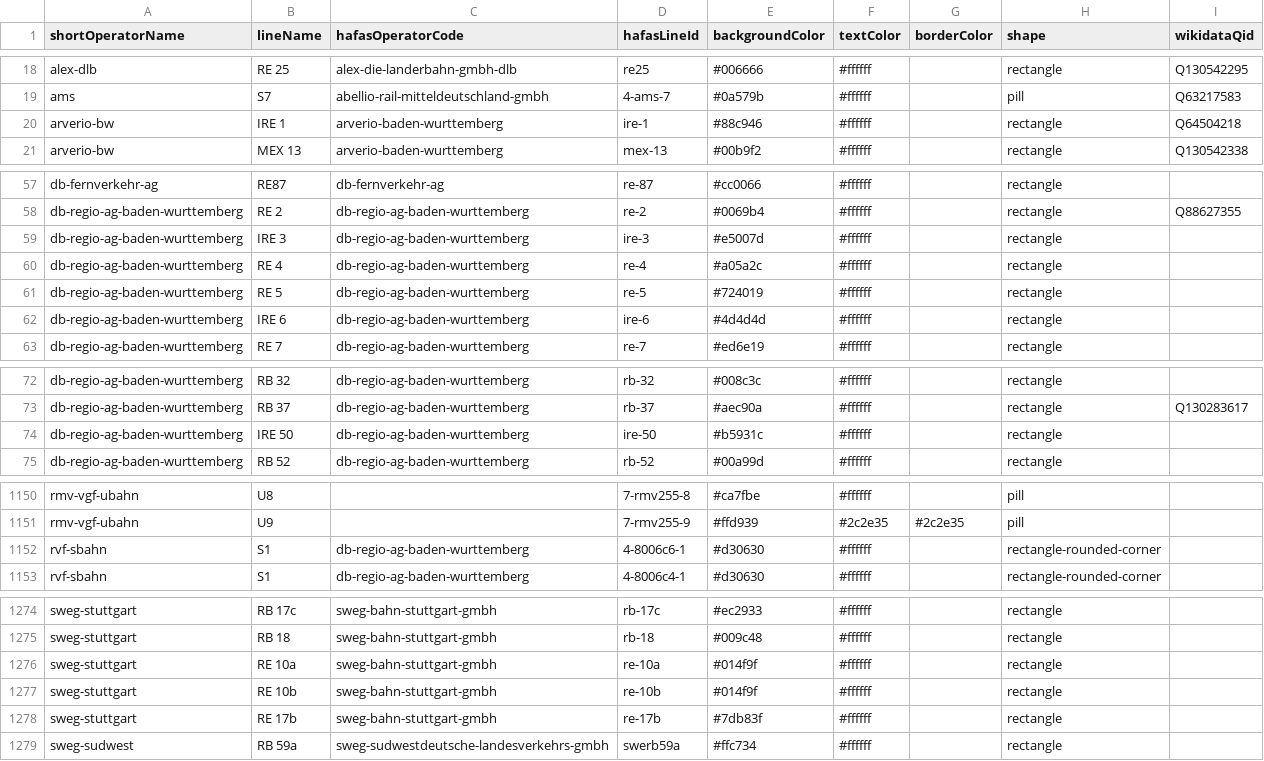
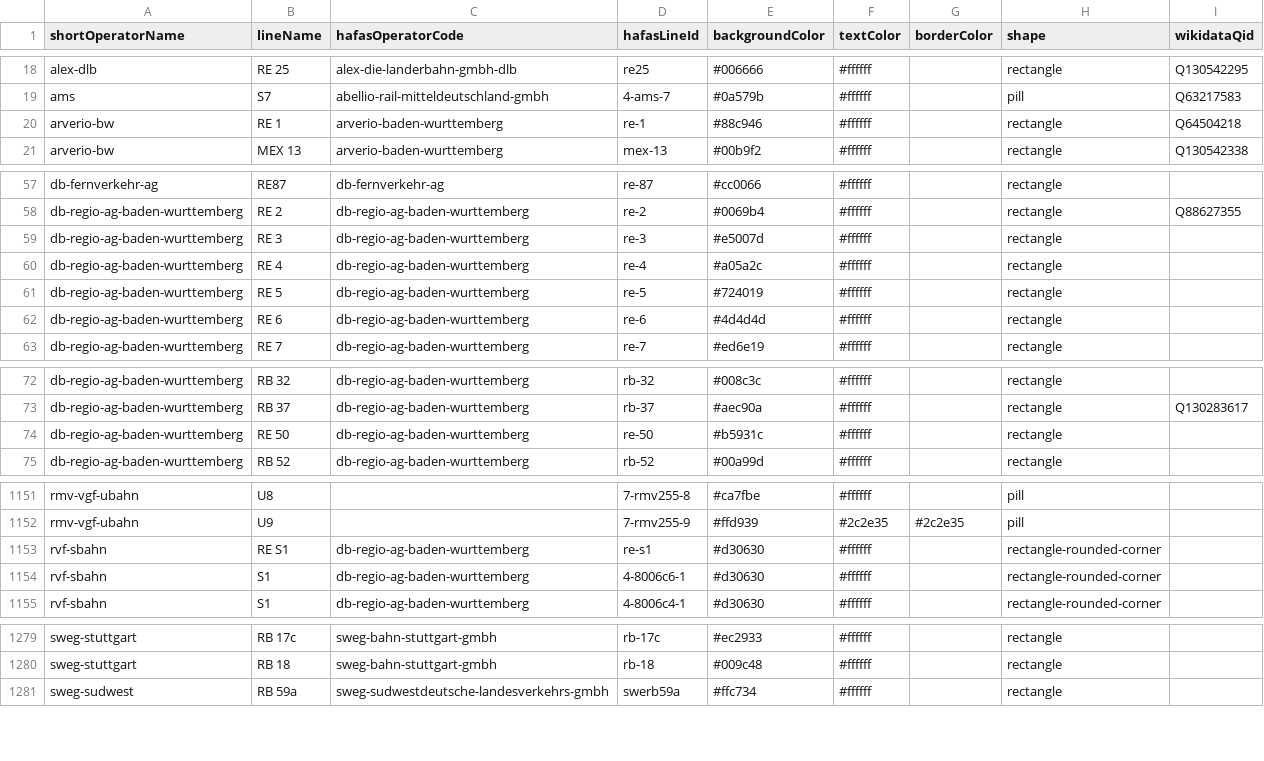
Before and after one commit to Traewelling/line-colors, a CSV file: line-colors.csv, drawn as a sheet; only a part is shown, gaps mark what is left out; the diff covers the shown part only.

Commit message:
Updating Baden-Württemberg lines
Renaming IRE to RE lines, renaming S-Bahn Rhein-Neckar RE lines to S X, renaming RE 17b to RE 71, new lines RE S1 and RE93

```diff
--- a/line-colors.csv
+++ b/line-colors.csv
@@ -19,3 +19,3 @@ alex-dlb,RE 25,alex-die-landerbahn-gmbh-dlb,re25,#006666,#ffffff,,rectangle,Q130
 ams,S7,abellio-rail-mitteldeutschland-gmbh,4-ams-7,#0a579b,#ffffff,,pill,Q63217583
-arverio-bw,IRE 1,arverio-baden-wurttemberg,ire-1,#88c946,#ffffff,,rectangle,Q64504218
+arverio-bw,RE 1,arverio-baden-wurttemberg,re-1,#88c946,#ffffff,,rectangle,Q64504218
 arverio-bw,MEX 13,arverio-baden-wurttemberg,mex-13,#00b9f2,#ffffff,,rectangle,Q130542338
@@ -58,6 +58,6 @@ db-fernverkehr-ag,RE87,db-fernverkehr-ag,re-87,#cc0066,#ffffff,,rectangle,
 db-regio-ag-baden-wurttemberg,RE 2,db-regio-ag-baden-wurttemberg,re-2,#0069b4,#ffffff,,rectangle,Q88627355
-db-regio-ag-baden-wurttemberg,IRE 3,db-regio-ag-baden-wurttemberg,ire-3,#e5007d,#ffffff,,rectangle,
+db-regio-ag-baden-wurttemberg,RE 3,db-regio-ag-baden-wurttemberg,re-3,#e5007d,#ffffff,,rectangle,
 db-regio-ag-baden-wurttemberg,RE 4,db-regio-ag-baden-wurttemberg,re-4,#a05a2c,#ffffff,,rectangle,
 db-regio-ag-baden-wurttemberg,RE 5,db-regio-ag-baden-wurttemberg,re-5,#724019,#ffffff,,rectangle,
-db-regio-ag-baden-wurttemberg,IRE 6,db-regio-ag-baden-wurttemberg,ire-6,#4d4d4d,#ffffff,,rectangle,
+db-regio-ag-baden-wurttemberg,RE 6,db-regio-ag-baden-wurttemberg,re-6,#4d4d4d,#ffffff,,rectangle,
 db-regio-ag-baden-wurttemberg,RE 7,db-regio-ag-baden-wurttemberg,re-7,#ed6e19,#ffffff,,rectangle,
@@ -73,3 +73,3 @@ db-regio-ag-baden-wurttemberg,RB 32,db-regio-ag-baden-wurttemberg,rb-32,#008c3c,
 db-regio-ag-baden-wurttemberg,RB 37,db-regio-ag-baden-wurttemberg,rb-37,#aec90a,#ffffff,,rectangle,Q130283617
-db-regio-ag-baden-wurttemberg,IRE 50,db-regio-ag-baden-wurttemberg,ire-50,#b5931c,#ffffff,,rectangle,
+db-regio-ag-baden-wurttemberg,RE 50,db-regio-ag-baden-wurttemberg,re-50,#b5931c,#ffffff,,rectangle,
 db-regio-ag-baden-wurttemberg,RB 52,db-regio-ag-baden-wurttemberg,rb-52,#00a99d,#ffffff,,rectangle,
@@ -1151,2 +1152,3 @@ rmv-vgf-ubahn,U8,,7-rmv255-8,#ca7fbe,#ffffff,,pill,
 rmv-vgf-ubahn,U9,,7-rmv255-9,#ffd939,#2c2e35,#2c2e35,pill,
+rvf-sbahn,RE S1,db-regio-ag-baden-wurttemberg,re-s1,#d30630,#ffffff,,rectangle-rounded-corner,
 rvf-sbahn,S1,db-regio-ag-baden-wurttemberg,4-8006c6-1,#d30630,#ffffff,,rectangle-rounded-corner,
@@ -1275,5 +1280,2 @@ sweg-stuttgart,RB 17c,sweg-bahn-stuttgart-gmbh,rb-17c,#ec2933,#ffffff,,rectangle
 sweg-stuttgart,RB 18,sweg-bahn-stuttgart-gmbh,rb-18,#009c48,#ffffff,,rectangle,
-sweg-stuttgart,RE 10a,sweg-bahn-stuttgart-gmbh,re-10a,#014f9f,#ffffff,,rectangle,
-sweg-stuttgart,RE 10b,sweg-bahn-stuttgart-gmbh,re-10b,#014f9f,#ffffff,,rectangle,
-sweg-stuttgart,RE 17b,sweg-bahn-stuttgart-gmbh,re-17b,#7db83f,#ffffff,,rectangle,
 sweg-sudwest,RB 59a,sweg-sudwestdeutsche-landesverkehrs-gmbh,swerb59a,#ffc734,#ffffff,,rectangle,
```
Also changed, not shown: 5 added rows, 2 removed rows and 7 edited cells elsewhere in this file.
